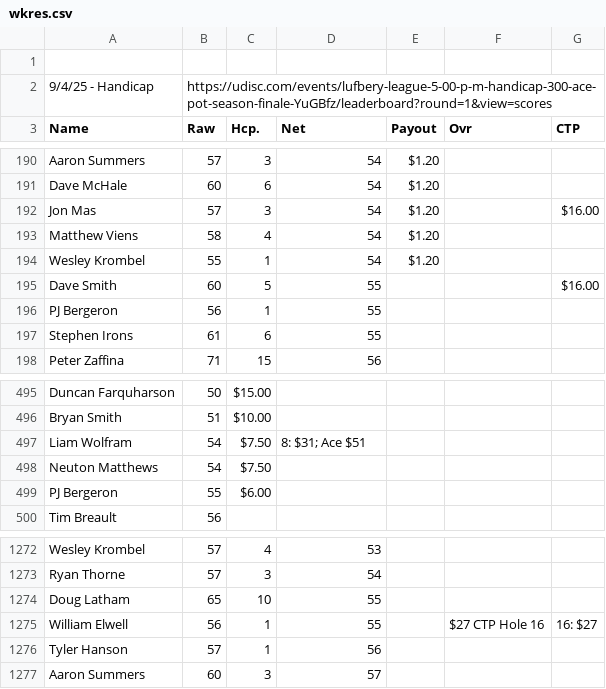
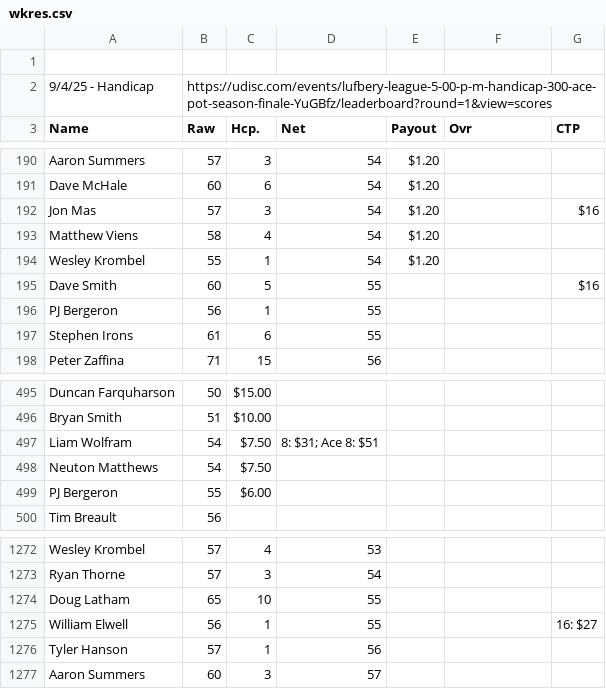
Before and after one commit to tylerjhanson/lufbery-disc-golf, a CSV file: src/data/wkres.csv, drawn as a sheet; only a part is shown, gaps mark what is left out.

Commit message:
Add files via upload

```diff
--- a/src/data/wkres.csv
+++ b/src/data/wkres.csv
@@ -191,6 +191,6 @@ Aaron Summers,57,3,54,$1.20,,
 Dave McHale,60,6,54,$1.20,,
-Jon Mas,57,3,54,$1.20,,$16.00
+Jon Mas,57,3,54,$1.20,,$16
 Matthew Viens,58,4,54,$1.20,,
 Wesley Krombel,55,1,54,$1.20,,
-Dave Smith,60,5,55,,,$16.00
+Dave Smith,60,5,55,,,$16
 PJ Bergeron,56,1,55,,,
@@ -496,3 +496,3 @@ Duncan Farquharson,50,$15.00,,,,
 Bryan Smith,51,$10.00,,,,
-Liam Wolfram,54,$7.50,8: $31; Ace $51,,,
+Liam Wolfram,54,$7.50,8: $31; Ace 8: $51,,,
 Neuton Matthews,54,$7.50,,,,
@@ -1274,3 +1274,3 @@ Ryan Thorne,57,3,54,,,
 Doug Latham,65,10,55,,,
-William Elwell,56,1,55,,$27 CTP Hole 16,16: $27
+William Elwell,56,1,55,,,16: $27
 Tyler Hanson,57,1,56,,,
```
